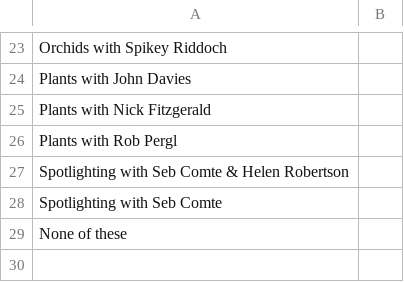
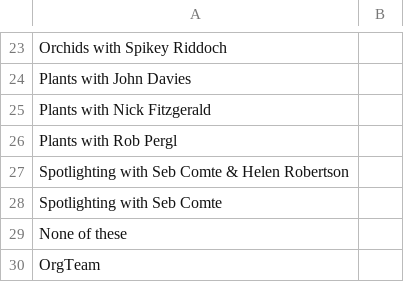
Before and after one commit to BobBrownFoundation/BBF-BioBlitz, a CSV file: surveys.csv, drawn as a sheet; only a part is shown, gaps mark what is left out.

```diff
--- a/surveys.csv
+++ b/surveys.csv
@@ -29 +29,2 @@ Spotlighting with Seb Comte,
 "None of these",
+OrgTeam,
```
Also changed, not shown: participants.csv, surveybookings.csv, 39 other files.
